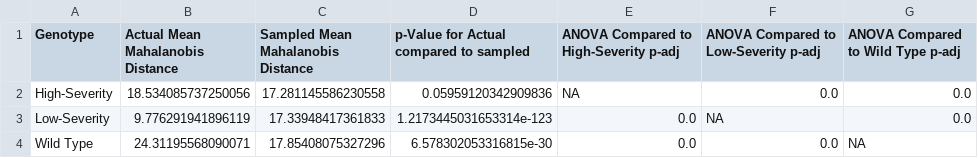
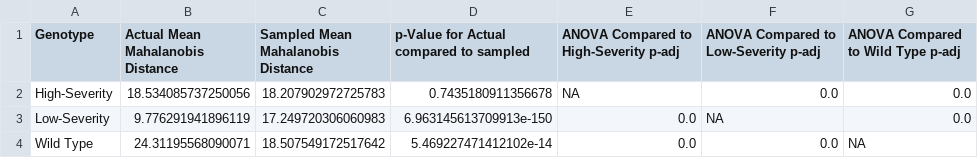
Before and after one commit to MikeLippincott/Nichols_Lab_Collaboration, a CSV file: 6.analyze_features/results/non_aggregated_results/non_aggregated_mahalanobis_distance_results.csv, drawn as a sheet.

```diff
--- a/6.analyze_features/results/non_aggregated_results/non_aggregated_mahalanobis_distance_results.csv
+++ b/6.analyze_features/results/non_aggregated_results/non_aggregated_mahalanobis_distance_results.csv
@@ -1,4 +1,4 @@
 Genotype,Actual Mean Mahalanobis Distance,Sampled Mean Mahalanobis Distance,p-Value for Actual compared to sampled,ANOVA Compared to High-Severity p-adj,ANOVA Compared to Low-Severity p-adj,ANOVA Compared to Wild Type p-adj
-High-Severity,18.534085737250056,17.281145586230558,0.05959120342909836,NA,0.0,0.0
-Low-Severity,9.776291941896119,17.33948417361833,1.2173445031653314e-123,0.0,NA,0.0
-Wild Type,24.31195568090071,17.85408075327296,6.578302053316815e-30,0.0,0.0,NA
+High-Severity,18.534085737250056,18.207902972725783,0.7435180911356678,NA,0.0,0.0
+Low-Severity,9.776291941896119,17.249720306060983,6.963145613709913e-150,0.0,NA,0.0
+Wild Type,24.31195568090071,18.507549172517642,5.469227471412102e-14,0.0,0.0,NA
```
Also changed, not shown: 6.analyze_features/results/custom_aggregated_results/custom_aggregated_mahalanobis_distance_results.csv, 6.analyze_features/results/mean_aggregated_results/mean_aggregated_mahalanobis_distance_results.csv, 55 other files.
